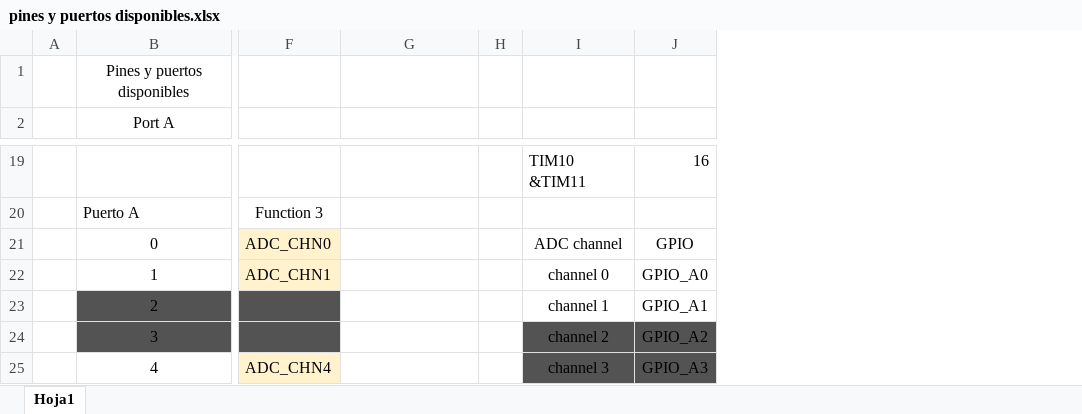
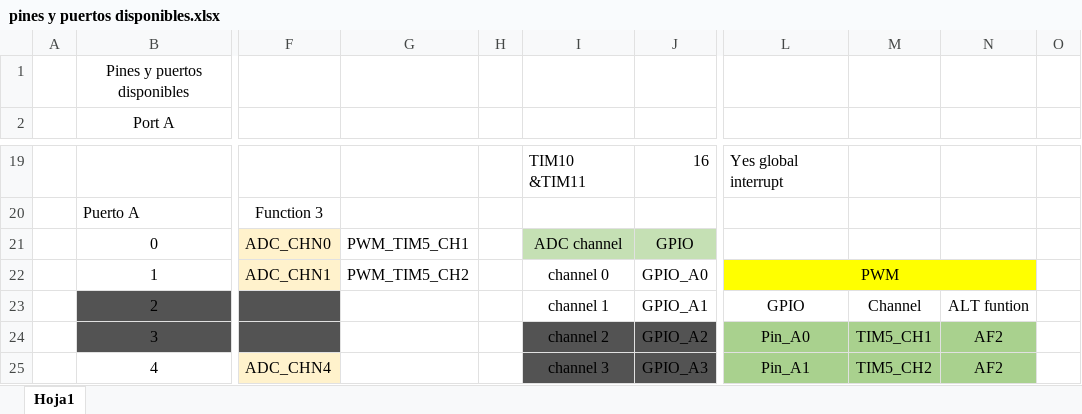
Before and after one commit to SebasGM19/Ikaros_project, an Excel workbook: documentation/pines y puertos disponibles.xlsx, sheet Hoja1, drawn as a sheet; only a part is shown, gaps mark what is left out; values as stored, in another font and other column widths than the file's, no borders; the diff covers the shown part only; the diff names each change by its address in the sheet, - before the commit and + after, or states it on an @@ line.

```diff
--- a/documentation/pines y puertos disponibles.xlsx (sheet Hoja1)
+++ b/documentation/pines y puertos disponibles.xlsx (sheet Hoja1)
+column L, rows 19-25: Yes global interrupt |  |  | PWM | GPIO | Pin_A0 | Pin_A1
+column M, rows 23-25: Channel | TIM5_CH1 | TIM5_CH2
+column N, rows 23-25: ALT funtion | AF2 | AF2
+column O, empty
-G21: (empty)
+G21: PWM_TIM5_CH1
-I21:J21 fill: none
+I21:J21 fill: #C5E0B4
-G22: (empty)
+G22: PWM_TIM5_CH2
```
Also changed, not shown: 11 edited cells and cell formats elsewhere in this sheet, 10 other files.
